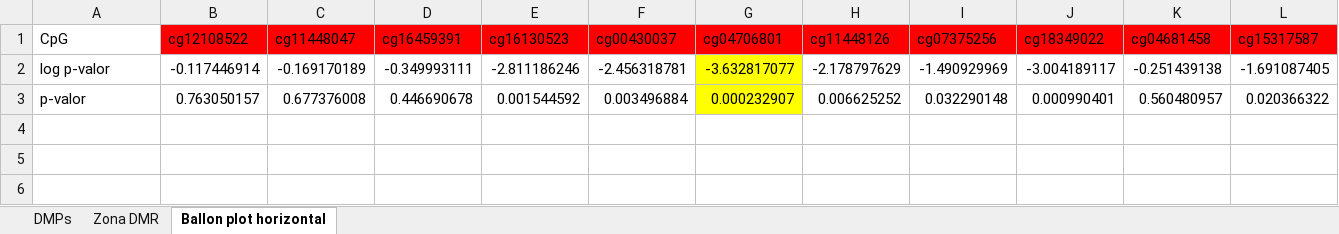
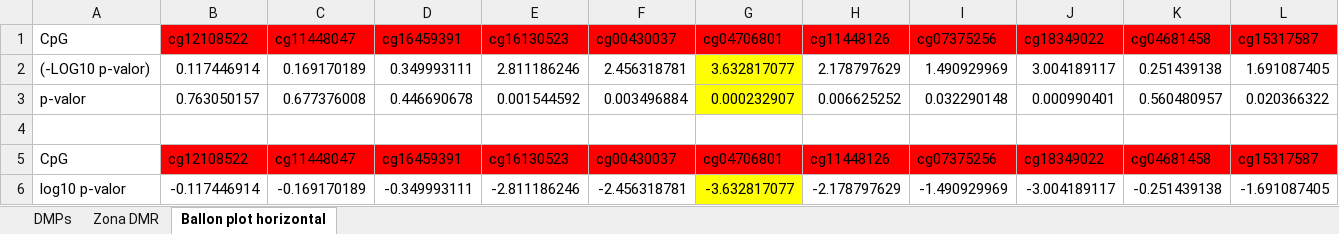
Before and after one commit to dianabar23/TFM_GenoStaR, an Excel workbook: Fusion_omicas/Epi/DMRs_CYP3A5.xlsx, sheet Ballon plot horizontal, drawn as a sheet; only a part is shown; values as stored, in another font and other column widths than the file's, no borders; removed rows and columns are numbered as before the commit, all else as after; rows hold the shown columns only; the diff names each change by its address in the sheet, - before the commit and + after, or states it on an @@ line.

```diff
--- a/Fusion_omicas/Epi/DMRs_CYP3A5.xlsx (sheet Ballon plot horizontal)
+++ b/Fusion_omicas/Epi/DMRs_CYP3A5.xlsx (sheet Ballon plot horizontal)
-row 2: log p-valor | -0.117446914 | -0.169170189 | -0.349993111 | -2.811186246 | -2.456318781 | -3.632817077 | -2.178797629 | -1.490929969 | -3.004189117 | -0.251439138 | -1.691087405
+row 2: (-LOG10 p-valor) | 0.117446914 | 0.169170189 | 0.349993111 | 2.811186246 | 2.456318781 | 3.632817077 | 2.178797629 | 1.490929969 | 3.004189117 | 0.251439138 | 1.691087405
+row 4: (empty)
+row 5: CpG | cg12108522 | cg11448047 | cg16459391 | cg16130523 | cg00430037 | cg04706801 | cg11448126 | cg07375256 | cg18349022 | cg04681458 | cg15317587
+row 6: log10 p-valor | -0.117446914 | -0.169170189 | -0.349993111 | -2.811186246 | -2.456318781 | -3.632817077 | -2.178797629 | -1.490929969 | -3.004189117 | -0.251439138 | -1.691087405
```
Also changed, not shown: 9 other files.
